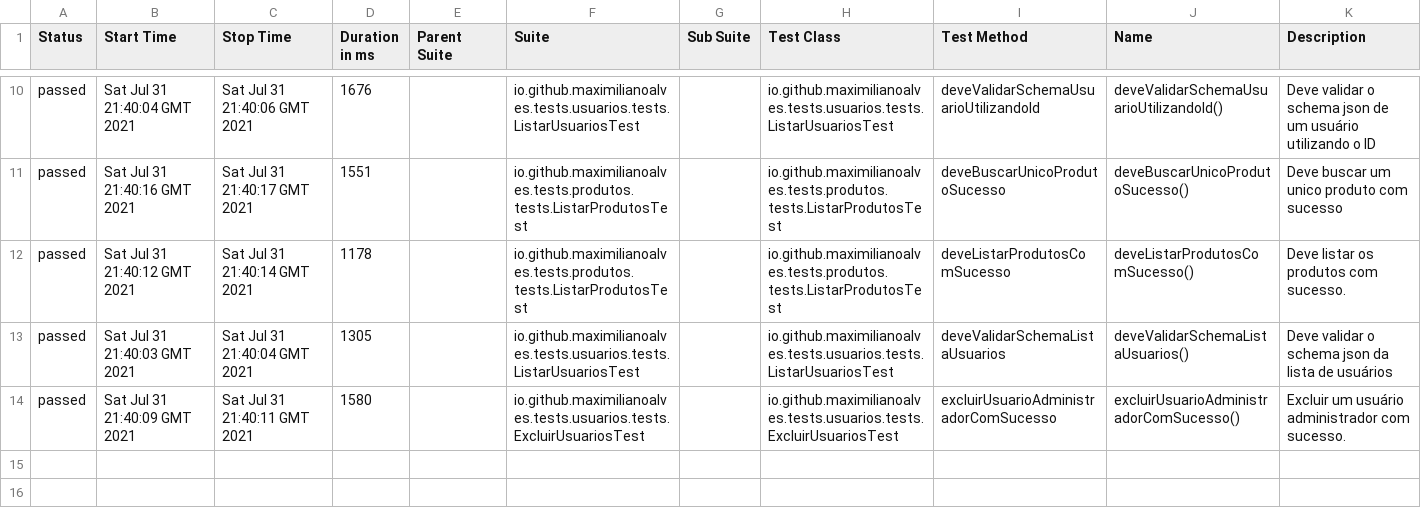
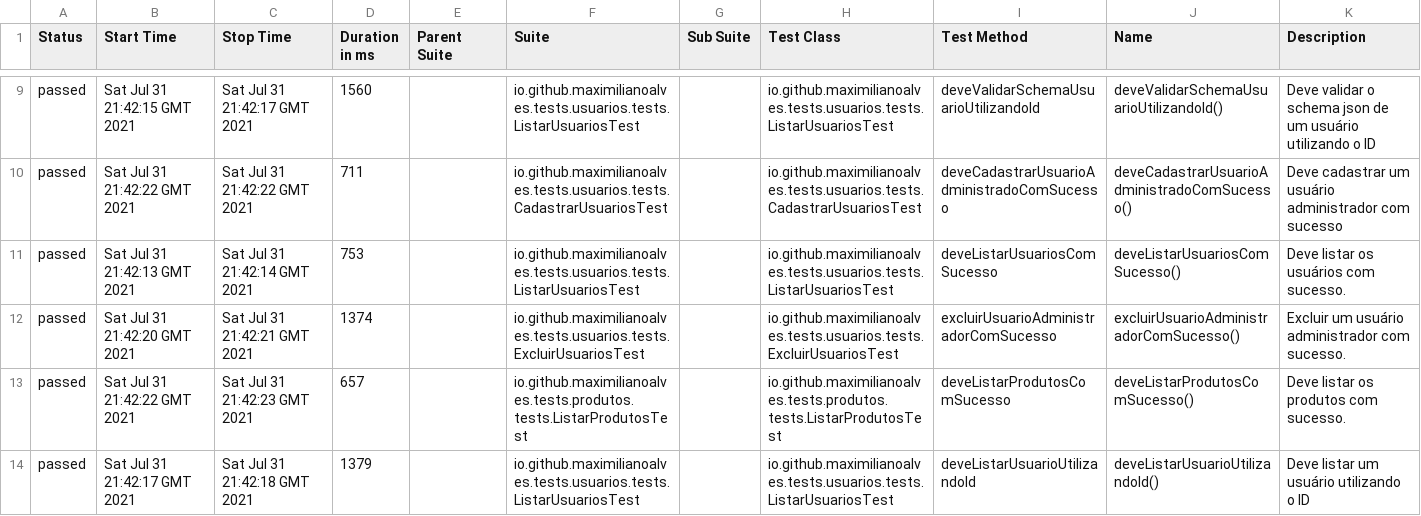
Before and after one commit to maximilianoalves/restassured-arch-example, a CSV file: 2/data/suites.csv, drawn as a sheet; only a part is shown, gaps mark what is left out; the diff covers the shown part only.

Commit message:
Deploying to gh-pages from @ maximilianoalves/restassured-arch-template@11f9962aab232af3e2b86b7b3137089d750da6b9 🚀

```diff
--- a/2/data/suites.csv
+++ b/2/data/suites.csv
@@ -10,5 +9,6 @@
-"passed","Sat Jul 31 21:40:04 GMT 2021","Sat Jul 31 21:40:06 GMT 2021","1676","","io.github.maximilianoalves.tests.usuarios.tests.ListarUsuariosTest","","io.github.maximilianoalves.tests.usuarios.tests.ListarUsuariosTest","deveValidarSchemaUsuarioUtilizandoId","deveValidarSchemaUsuarioUtilizandoId()","Deve validar o schema json de um usuário utilizando o ID"
-"passed","Sat Jul 31 21:40:16 GMT 2021","Sat Jul 31 21:40:17 GMT 2021","1551","","io.github.maximilianoalves.tests.produtos.tests.ListarProdutosTest","","io.github.maximilianoalves.tests.produtos.tests.ListarProdutosTest","deveBuscarUnicoProdutoSucesso","deveBuscarUnicoProdutoSucesso()","Deve buscar um unico produto com sucesso"
-"passed","Sat Jul 31 21:40:12 GMT 2021","Sat Jul 31 21:40:14 GMT 2021","1178","","io.github.maximilianoalves.tests.produtos.tests.ListarProdutosTest","","io.github.maximilianoalves.tests.produtos.tests.ListarProdutosTest","deveListarProdutosComSucesso","deveListarProdutosComSucesso()","Deve listar os produtos com sucesso."
-"passed","Sat Jul 31 21:40:03 GMT 2021","Sat Jul 31 21:40:04 GMT 2021","1305","","io.github.maximilianoalves.tests.usuarios.tests.ListarUsuariosTest","","io.github.maximilianoalves.tests.usuarios.tests.ListarUsuariosTest","deveValidarSchemaListaUsuarios","deveValidarSchemaListaUsuarios()","Deve validar o schema json da lista de usuários"
-"passed","Sat Jul 31 21:40:09 GMT 2021","Sat Jul 31 21:40:11 GMT 2021","1580","","io.github.maximilianoalves.tests.usuarios.tests.ExcluirUsuariosTest","","io.github.maximilianoalves.tests.usuarios.tests.ExcluirUsuariosTest","excluirUsuarioAdministradorComSucesso","excluirUsuarioAdministradorComSucesso()","Excluir um usuário administrador com sucesso."
+"passed","Sat Jul 31 21:42:15 GMT 2021","Sat Jul 31 21:42:17 GMT 2021","1560","","io.github.maximilianoalves.tests.usuarios.tests.ListarUsuariosTest","","io.github.maximilianoalves.tests.usuarios.tests.ListarUsuariosTest","deveValidarSchemaUsuarioUtilizandoId","deveValidarSchemaUsuarioUtilizandoId()","Deve validar o schema json de um usuário utilizando o ID"
+"passed","Sat Jul 31 21:42:22 GMT 2021","Sat Jul 31 21:42:22 GMT 2021","711","","io.github.maximilianoalves.tests.usuarios.tests.CadastrarUsuariosTest","","io.github.maximilianoalves.tests.usuarios.tests.CadastrarUsuariosTest","deveCadastrarUsuarioAdministradoComSucesso","deveCadastrarUsuarioAdministradoComSucesso()","Deve cadastrar um usuário administrador com sucesso"
+"passed","Sat Jul 31 21:42:13 GMT 2021","Sat Jul 31 21:42:14 GMT 2021","753","","io.github.maximilianoalves.tests.usuarios.tests.ListarUsuariosTest","","io.github.maximilianoalves.tests.usuarios.tests.ListarUsuariosTest","deveListarUsuariosComSucesso","deveListarUsuariosComSucesso()","Deve listar os usuários com sucesso."
+"passed","Sat Jul 31 21:42:20 GMT 2021","Sat Jul 31 21:42:21 GMT 2021","1374","","io.github.maximilianoalves.tests.usuarios.tests.ExcluirUsuariosTest","","io.github.maximilianoalves.tests.usuarios.tests.ExcluirUsuariosTest","excluirUsuarioAdministradorComSucesso","excluirUsuarioAdministradorComSucesso()","Excluir um usuário administrador com sucesso."
+"passed","Sat Jul 31 21:42:22 GMT 2021","Sat Jul 31 21:42:23 GMT 2021","657","","io.github.maximilianoalves.tests.produtos.tests.ListarProdutosTest","","io.github.maximilianoalves.tests.produtos.tests.ListarProdutosTest","deveListarProdutosComSucesso","deveListarProdutosComSucesso()","Deve listar os produtos com sucesso."
+"passed","Sat Jul 31 21:42:17 GMT 2021","Sat Jul 31 21:42:18 GMT 2021","1379","","io.github.maximilianoalves.tests.usuarios.tests.ListarUsuariosTest","","io.github.maximilianoalves.tests.usuarios.tests.ListarUsuariosTest","deveListarUsuarioUtilizandoId","deveListarUsuarioUtilizandoId()","Deve listar um usuário utilizando o ID"
```
Also changed, not shown: 1 removed row and 29 edited cells elsewhere in this file, 37 other files.
